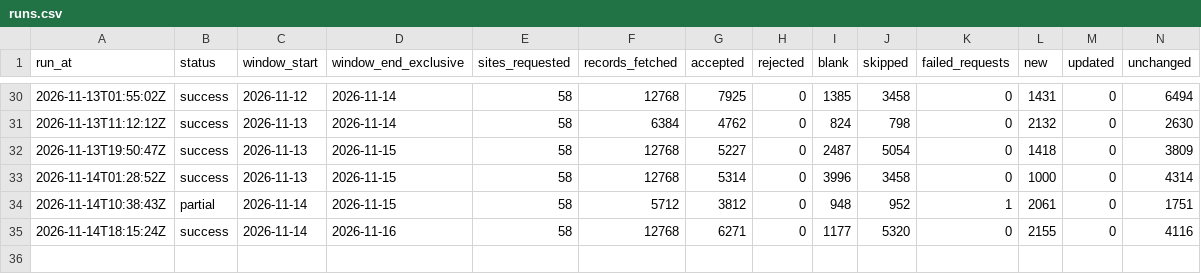
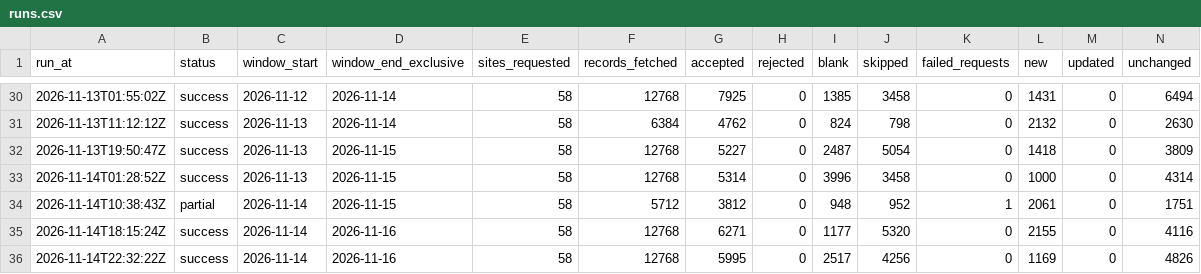
Before and after one commit to AugustinMorales/nsw-aq-pipeline, a CSV file: data/runs.csv, drawn as a sheet; only a part is shown, gaps mark what is left out; rows hold the shown columns only; the diff names each change by its address in the sheet, - before the commit and + after, or states it on an @@ line.

```diff
--- a/data/runs.csv
+++ b/data/runs.csv
+row 36: 2026-11-14T22:32:22Z | success | 2026-11-14 | 2026-11-16 | 58 | 12768 | 5995 | 0 | 2517 | 4256 | 0 | 1169 | 0 | 4826
```
Also changed, not shown: 1 other file.
